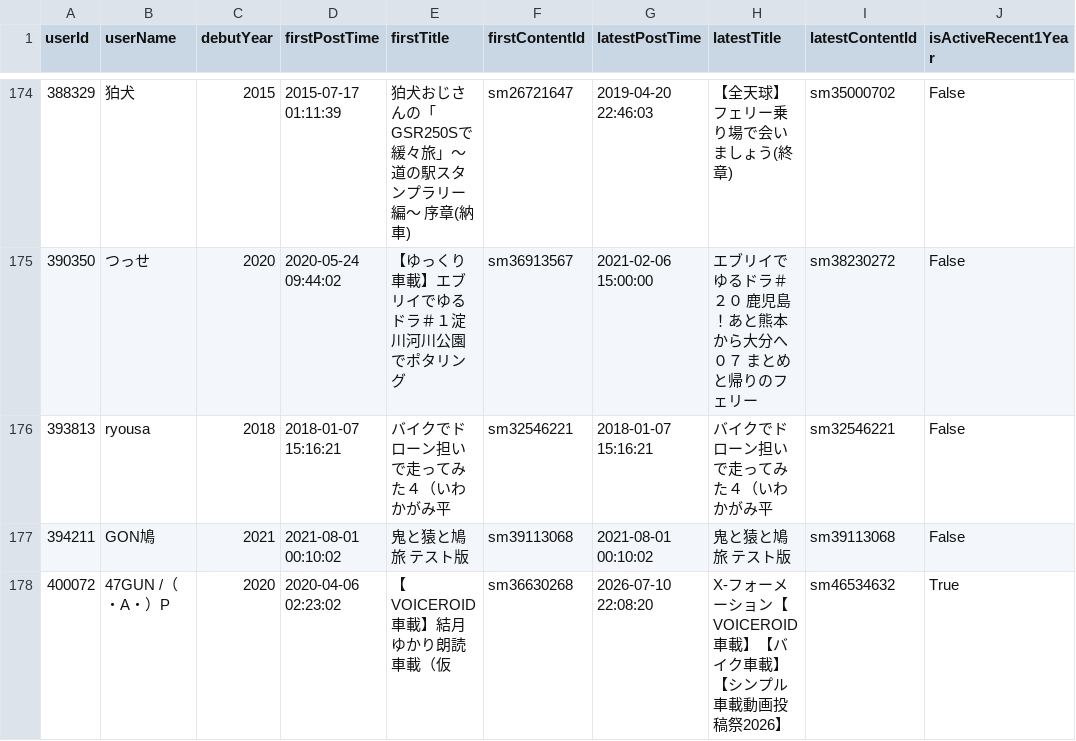
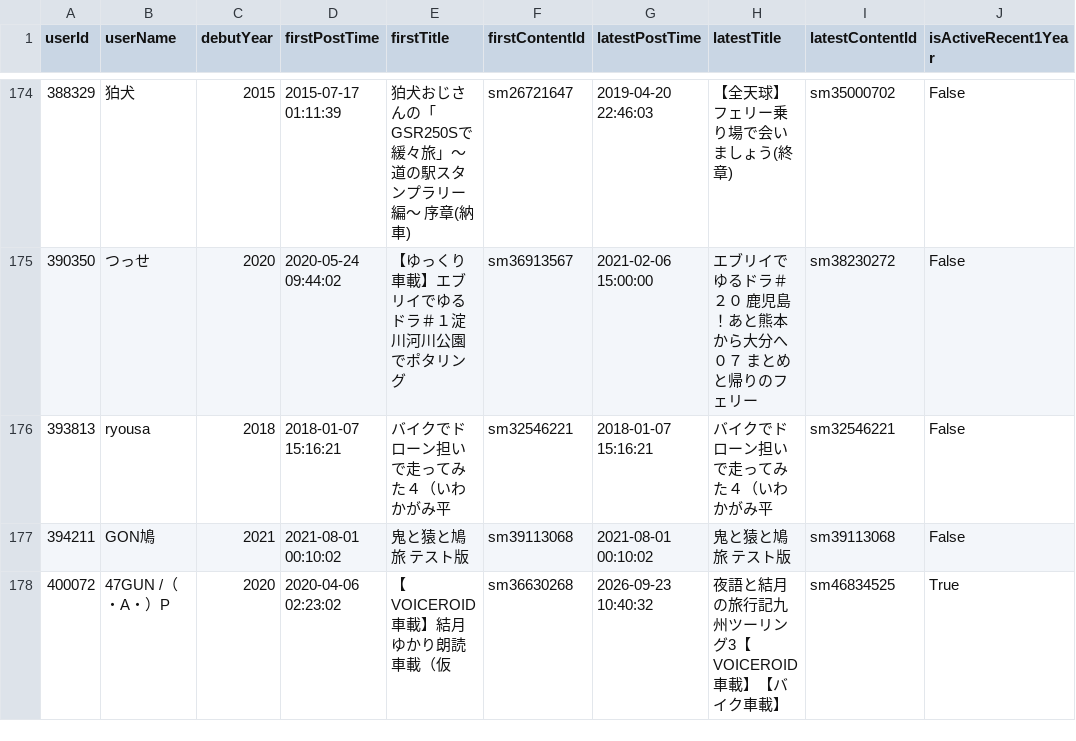
Before and after one commit to estshorter/nico-onboard-viewer, a CSV file: merged_onboard_users.csv, drawn as a sheet; only a part is shown, gaps mark what is left out; the diff covers the shown part only.

```diff
--- a/merged_onboard_users.csv
+++ b/merged_onboard_users.csv
@@ -177,2 +177,2 @@
 394211,GON鳩,2021,2021-08-01 00:10:02,鬼と猿と鳩旅　テスト版,sm39113068,2021-08-01 00:10:02,鬼と猿と鳩旅　テスト版,sm39113068,False
-400072,47GUN /（・A・）P,2020,2020-04-06 02:23:02,【VOICEROID車載】結月ゆかり朗読車載（仮,sm36630268,2026-07-10 22:08:20,X-フォーメーション【VOICEROID車載】【バイク車載】【シンプル車載動画投稿祭2026】,sm46534632,True
+400072,47GUN /（・A・）P,2020,2020-04-06 02:23:02,【VOICEROID車載】結月ゆかり朗読車載（仮,sm36630268,2026-09-23 10:40:32,夜語と結月の旅行記九州ツーリング3【VOICEROID車載】【バイク車載】,sm46834525,True
```
Also changed, not shown: 4 added rows and 87 edited cells elsewhere in this file, merged_active_onboard_users.csv, 7 other files.
